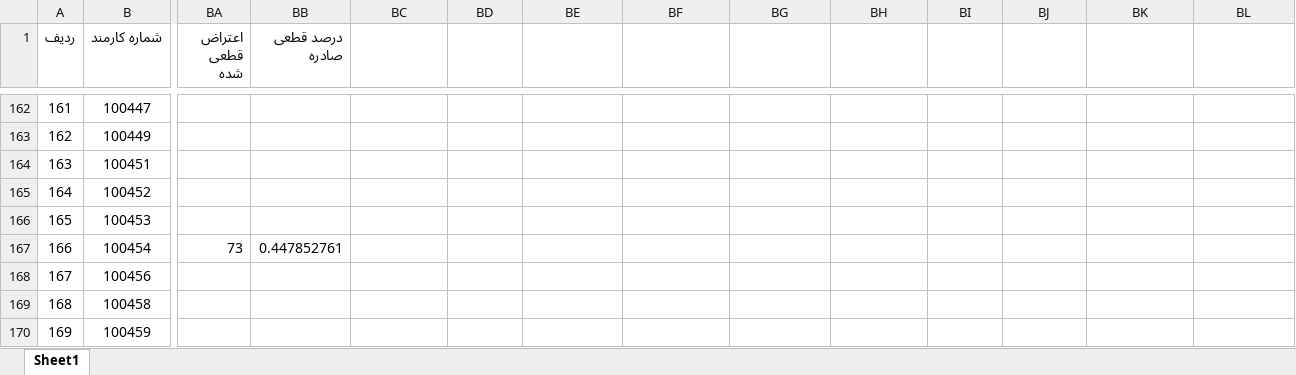
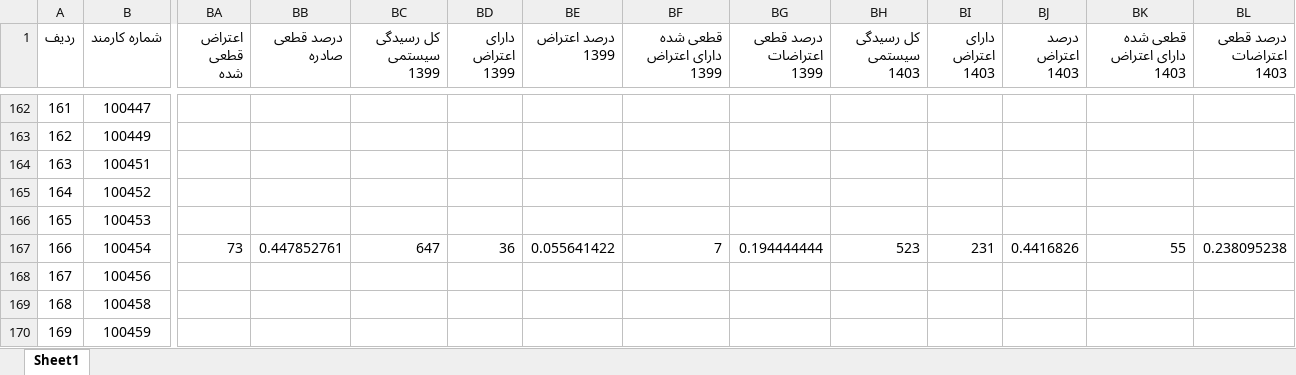
Before and after one commit to alirezakavianifar/tax_summary_employee_app, an Excel workbook: main.xlsx, sheet Sheet1, drawn as a sheet; only a part is shown, gaps mark what is left out; values as stored, in another font and other column widths than the file's, no borders; the diff covers the shown part only; the diff names each change by its address in the sheet, - before the commit and + after, or states it on an @@ line.

```diff
--- a/main.xlsx (sheet Sheet1)
+++ b/main.xlsx (sheet Sheet1)
-BC1: (empty)
+BC1: کل رسیدگی سیستمی 1399
-BD1: (empty)
+BD1: دارای اعتراض 1399
-BE1: (empty)
+BE1: درصد اعتراض 1399
-BF1: (empty)
+BF1: قطعی شده دارای اعتراض 1399
-BG1: (empty)
+BG1: درصد قطعی اعتراضات 1399
-BH1: (empty)
+BH1: کل رسیدگی سیستمی 1403
-BI1: (empty)
+BI1: دارای اعتراض 1403
-BJ1: (empty)
+BJ1: درصد اعتراض 1403
-BK1: (empty)
+BK1: قطعی شده دارای اعتراض 1403
-BL1: (empty)
+BL1: درصد قطعی اعتراضات 1403
-BC167 (کل رسیدگی سیستمی 1399): (empty)
+BC167 (کل رسیدگی سیستمی 1399): 647
-BD167 (دارای اعتراض 1399): (empty)
+BD167 (دارای اعتراض 1399): 36
-BE167 (درصد اعتراض 1399): (empty)
+BE167 (درصد اعتراض 1399): 0.055641422
-BF167 (قطعی شده دارای اعتراض 1399): (empty)
+BF167 (قطعی شده دارای اعتراض 1399): 7
-BG167 (درصد قطعی اعتراضات 1399): (empty)
+BG167 (درصد قطعی اعتراضات 1399): 0.194444444
-BH167 (کل رسیدگی سیستمی 1403): (empty)
+BH167 (کل رسیدگی سیستمی 1403): 523
-BI167 (دارای اعتراض 1403): (empty)
+BI167 (دارای اعتراض 1403): 231
-BJ167 (درصد اعتراض 1403): (empty)
+BJ167 (درصد اعتراض 1403): 0.4416826
-BK167 (قطعی شده دارای اعتراض 1403): (empty)
+BK167 (قطعی شده دارای اعتراض 1403): 55
-BL167 (درصد قطعی اعتراضات 1403): (empty)
+BL167 (درصد قطعی اعتراضات 1403): 0.238095238
```
Also changed, not shown: 279 edited cells elsewhere in this sheet, sample_data/حضور وغیاب - وصولی - 238.xlsx, 20 other files.
